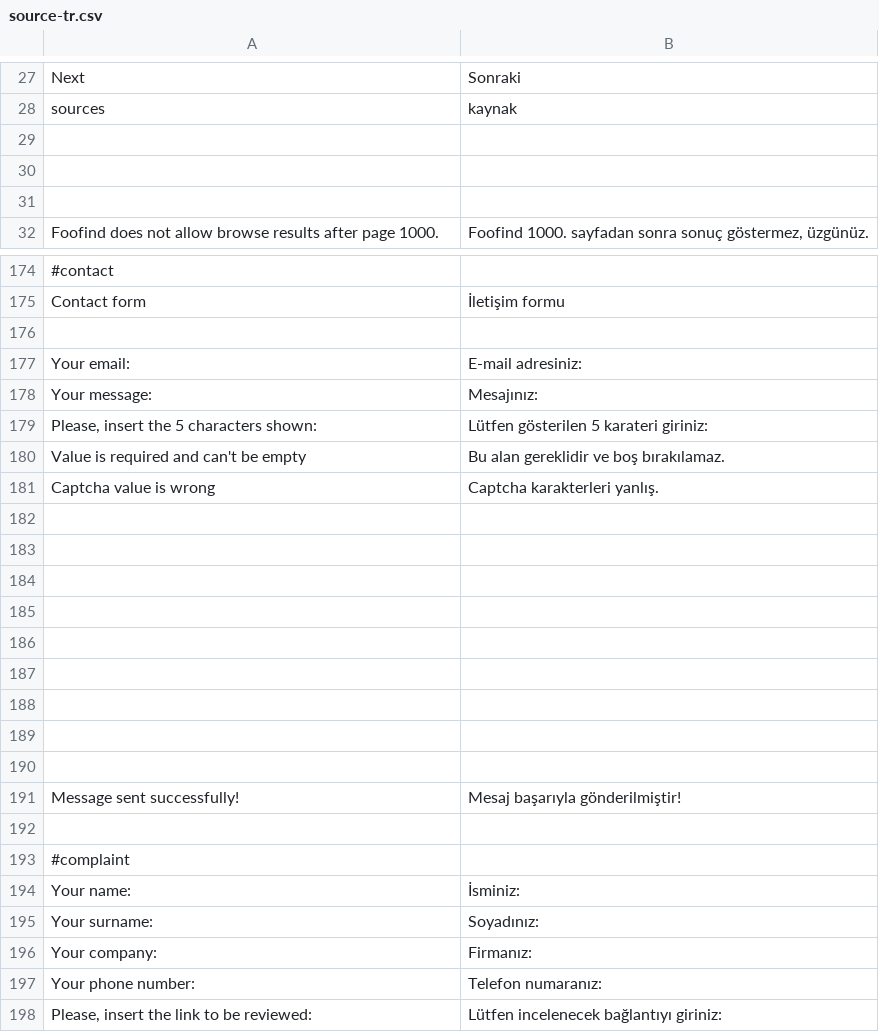
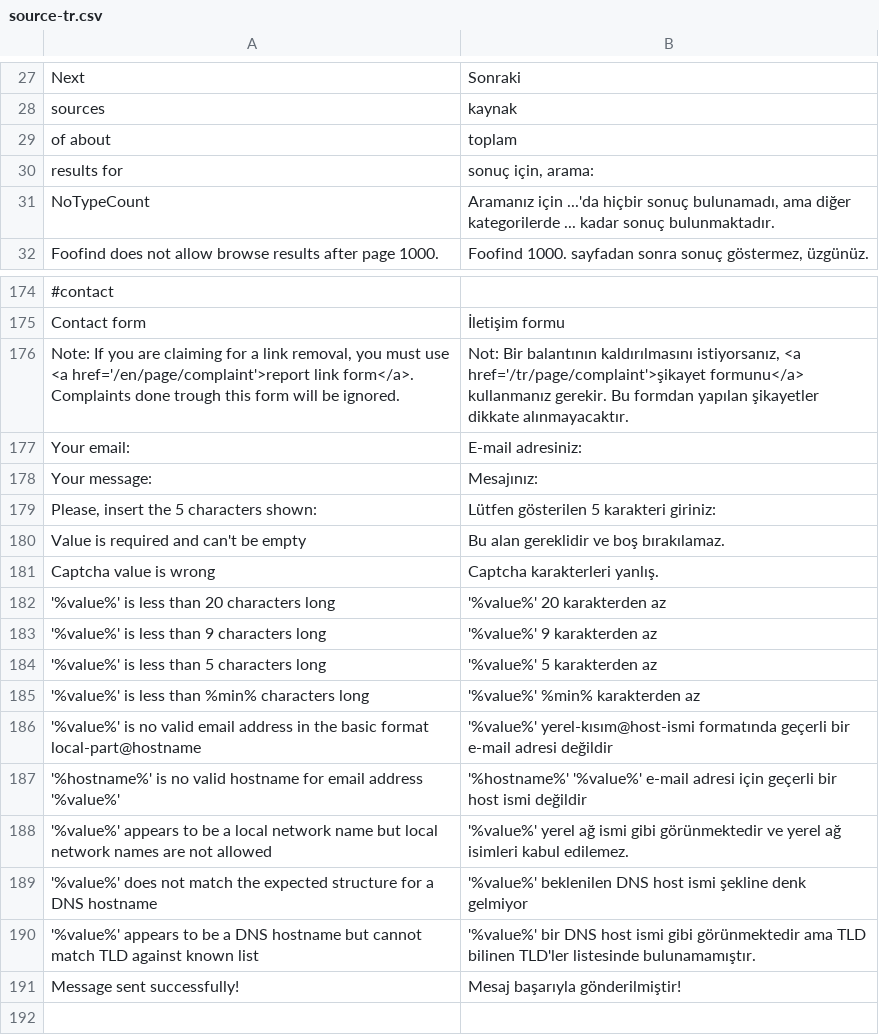
Before and after one commit to Weej1/foofind, a CSV file: application/lang/source-tr.csv, drawn as a sheet; only a part is shown, gaps mark what is left out; the shorter side is filled out with more unchanged rows; the diff covers the shown part only.

```diff
--- a/application/lang/source-tr.csv
+++ b/application/lang/source-tr.csv
@@ -28,5 +28,5 @@
 "sources";"kaynak"
-
-
-
+"of about";"toplam"
+"results for";"sonuç için, arama:"
+"NoTypeCount";"Aramanız için ...'da hiçbir sonuç bulunamadı, ama diğer kategorilerde ... kadar sonuç bulunmaktadır."
 "Foofind does not allow browse results after page 1000.";"Foofind 1000. sayfadan sonra sonuç göstermez, üzgünüz."
@@ -175,17 +175,17 @@
 "Contact form";"İletişim formu"
-
+"Note: If you are claiming for a link removal, you must use <a href='/en/page/complaint'>report link form</a>. Complaints done trough this form will be ignored.";"Not: Bir balantının kaldırılmasını istiyorsanız, <a href='/tr/page/complaint'>şikayet formunu</a> kullanmanız gerekir. Bu formdan yapılan şikayetler dikkate alınmayacaktır."
 "Your email:";"E-mail adresiniz:"
 "Your message:";"Mesajınız:"
-"Please, insert the 5 characters shown:";"Lütfen gösterilen 5 karateri giriniz:"
+"Please, insert the 5 characters shown:";"Lütfen gösterilen 5 karakteri giriniz:"
 "Value is required and can't be empty";"Bu alan gereklidir ve boş bırakılamaz."
 "Captcha value is wrong";"Captcha karakterleri yanlış."
-
-
-
-
-
-
-
-
-
+"'%value%' is less than 20 characters long";"'%value%' 20 karakterden az"
+"'%value%' is less than 9 characters long";"'%value%' 9 karakterden az"
+"'%value%' is less than 5 characters long";"'%value%' 5 karakterden az"
+"'%value%' is less than %min% characters long";"'%value%' %min% karakterden az"
+"'%value%' is no valid email address in the basic format local-part@hostname";"'%value%' yerel-kısım@host-ismi formatında geçerli bir e-mail adresi değildir"
+"'%hostname%' is no valid hostname for email address '%value%'";"'%hostname%' '%value%' e-mail adresi için geçerli bir host ismi değildir"
+"'%value%' appears to be a local network name but local network names are not allowed";"'%value%' yerel ağ ismi gibi görünmektedir ve yerel ağ isimleri kabul edilemez."
+"'%value%' does not match the expected structure for a DNS hostname";"'%value%' beklenilen DNS host ismi şekline denk gelmiyor"
+"'%value%' appears to be a DNS hostname but cannot match TLD against known list";"'%value%' bir DNS host ismi gibi görünmektedir ama TLD bilinen TLD'ler listesinde bulunamamıştır."
 "Message sent successfully!";"Mesaj başarıyla gönderilmiştir!"
```
Also changed, not shown: 5 added rows, 3 removed rows, 1 moved row and 22 edited cells elsewhere in this file, application/lang/source-fr.csv, 5 other files.
